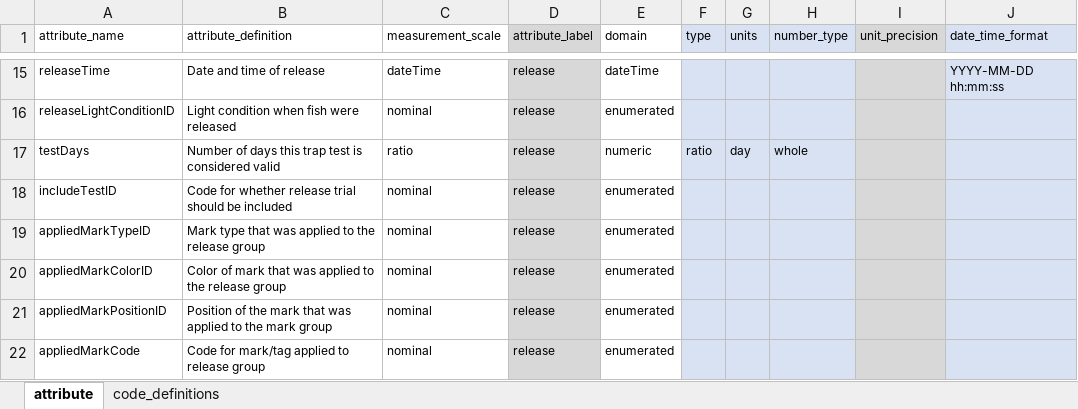
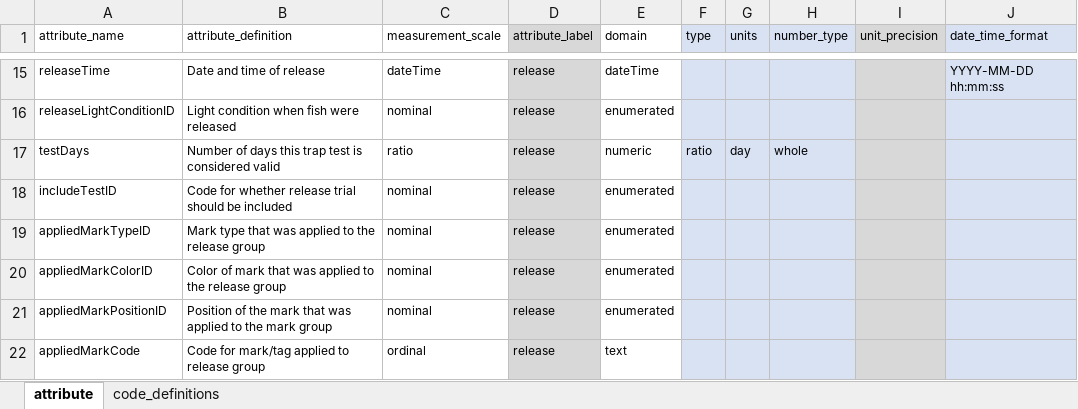
Before and after one commit to SRJPE/jpe-knights-landing-edi, an Excel workbook: data-raw/metadata/camp_release_metadata.xlsx, sheet attribute, drawn as a sheet; only a part is shown, gaps mark what is left out; values as stored, in another font and other column widths than the file's, no borders; the diff names each change by its address in the sheet, - before the commit and + after, or states it on an @@ line.

```diff
--- a/data-raw/metadata/camp_release_metadata.xlsx (sheet attribute)
+++ b/data-raw/metadata/camp_release_metadata.xlsx (sheet attribute)
-C22 (measurement_scale): nominal
+C22 (measurement_scale): ordinal
-E22 (domain): enumerated
+E22 (domain): text
```
Also changed, not shown: sheet code_definitions.
